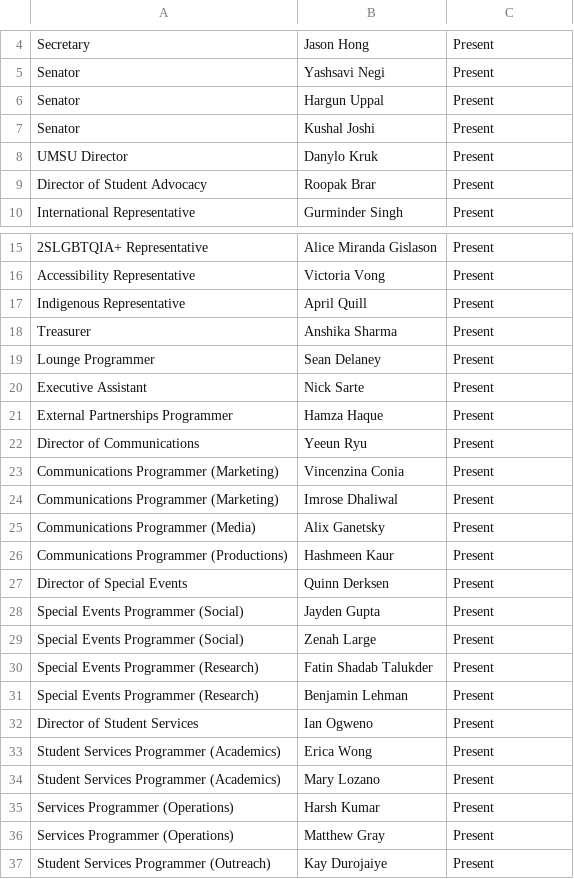
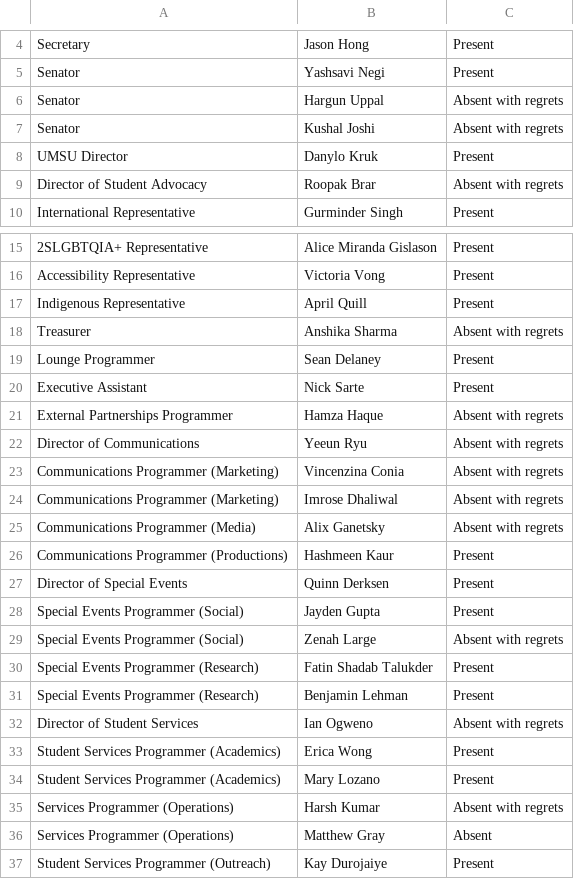
Before and after one commit to jasonhong6/ssa-meeting-minutes, a CSV file: 2026-10-08/attendance.csv, drawn as a sheet; only a part is shown, gaps mark what is left out.

```diff
--- a/2026-10-08/attendance.csv
+++ b/2026-10-08/attendance.csv
@@ -5,6 +5,6 @@ Secretary,Jason Hong,Present
 Senator,Yashsavi Negi,Present
-Senator,Hargun Uppal,Present
-Senator,Kushal Joshi,Present
+Senator,Hargun Uppal,Absent with regrets
+Senator,Kushal Joshi,Absent with regrets
 UMSU Director,Danylo Kruk,Present
-Director of Student Advocacy,Roopak Brar,Present
+Director of Student Advocacy,Roopak Brar,Absent with regrets
 International Representative,Gurminder Singh,Present
@@ -17,10 +17,10 @@ Accessibility Representative,Victoria Vong,Present
 Indigenous Representative,April Quill,Present
-Treasurer,Anshika Sharma,Present
+Treasurer,Anshika Sharma,Absent with regrets
 Lounge Programmer,Sean Delaney,Present
 Executive Assistant,Nick Sarte,Present
-External Partnerships Programmer,Hamza Haque,Present
-Director of Communications,Yeeun Ryu,Present
-Communications Programmer (Marketing),Vincenzina Conia,Present
-Communications Programmer (Marketing),Imrose Dhaliwal,Present
-Communications Programmer (Media),Alix Ganetsky,Present
+External Partnerships Programmer,Hamza Haque,Absent with regrets
+Director of Communications,Yeeun Ryu,Absent with regrets
+Communications Programmer (Marketing),Vincenzina Conia,Absent with regrets
+Communications Programmer (Marketing),Imrose Dhaliwal,Absent with regrets
+Communications Programmer (Media),Alix Ganetsky,Absent with regrets
 Communications Programmer (Productions),Hashmeen Kaur,Present
@@ -28,10 +28,10 @@ Director of Special Events,Quinn Derksen,Present
 Special Events Programmer (Social),Jayden Gupta,Present
-Special Events Programmer (Social),Zenah Large,Present
+Special Events Programmer (Social),Zenah Large,Absent with regrets
 Special Events Programmer (Research),Fatin Shadab Talukder,Present
 Special Events Programmer (Research),Benjamin Lehman,Present
-Director of Student Services,Ian Ogweno,Present
+Director of Student Services,Ian Ogweno,Absent with regrets
 Student Services Programmer (Academics),Erica Wong,Present
 Student Services Programmer (Academics),Mary Lozano,Present
-Services Programmer (Operations),Harsh Kumar,Present
-Services Programmer (Operations),Matthew Gray,Present
+Services Programmer (Operations),Harsh Kumar,Absent with regrets
+Services Programmer (Operations),Matthew Gray,Absent
 Student Services Programmer (Outreach),Kay Durojaiye,Present
```
Also changed, not shown: 5 other files.
